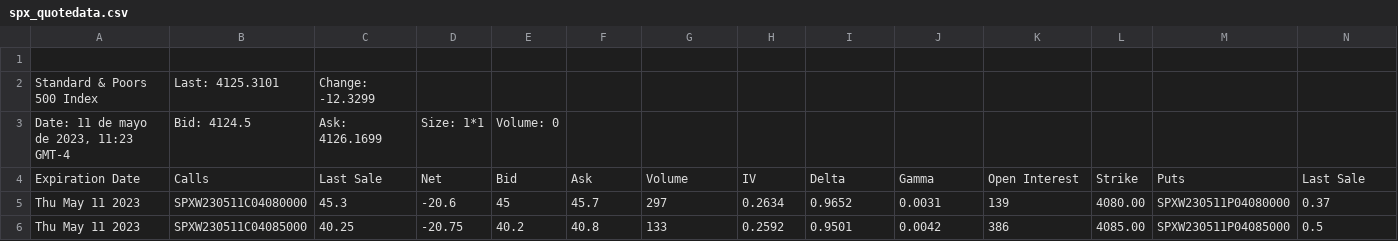
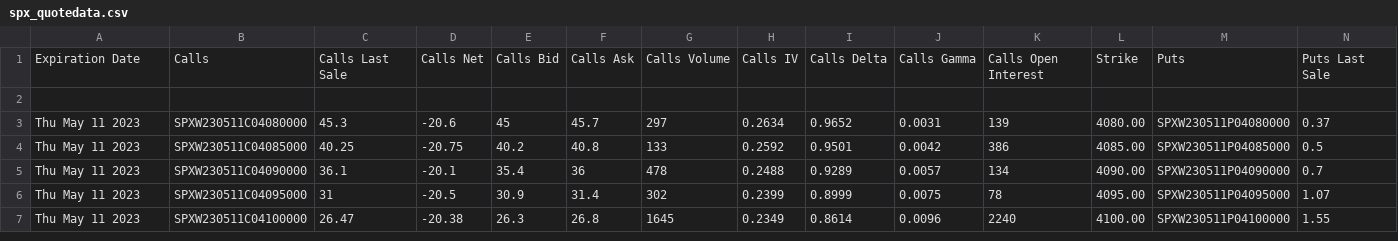
Before and after one commit to jbrass/Dashboard-Trader, a CSV file: Operativa/processed/spx_quotedata.csv, drawn as a sheet; only a part is shown; the shorter side is filled out with more unchanged rows; removed rows and columns are numbered as before the commit, all else as after; rows hold the shown columns only; the diff names each change by its address in the sheet, - before the commit and + after, or states it on an @@ line.

Commit message:
Update 11Mayo datap

```diff
--- a/Operativa/processed/spx_quotedata.csv
+++ b/Operativa/processed/spx_quotedata.csv
+row 1: Expiration Date | Calls | Calls Last Sale | Calls Net | Calls Bid | Calls Ask | Calls Volume | Calls IV | Calls Delta | Calls Gamma | Calls Open Interest | Strike | Puts | Puts Last Sale
-row 2: Standard & Poors 500 Index | Last: 4125.3101 | Change: -12.3299
-row 3: Date: 11 de mayo de 2023, 11:23 GMT-4 | Bid: 4124.5 | Ask: 4126.1699 | Size: 1*1 | Volume: 0
-row 4: Expiration Date | Calls | Last Sale | Net | Bid | Ask | Volume | IV | Delta | Gamma | Open Interest | Strike | Puts | Last Sale
```
